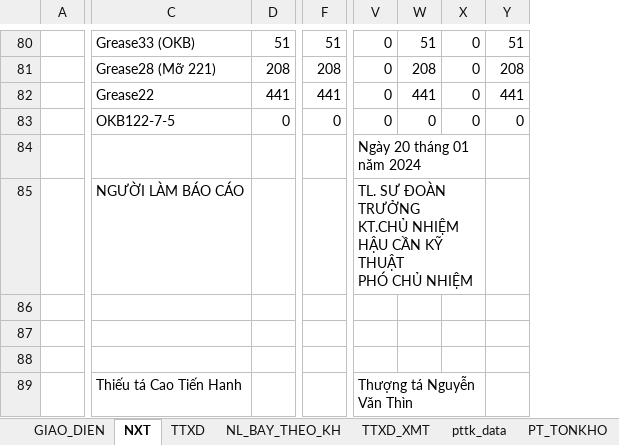
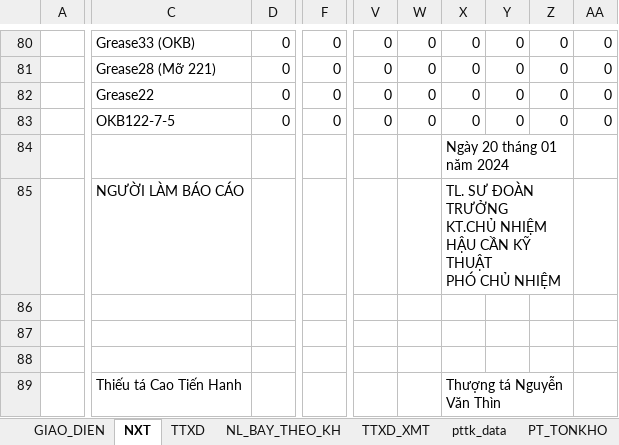
Before and after one commit to ste4-share/xdf, an Excel workbook: xlsx_template/data.xlsx, sheet NXT, drawn as a sheet; only a part is shown, gaps mark what is left out; values as stored, in another font and other column widths than the file's, no cell formats; charts and pictures not drawn; removed rows and columns are numbered as before the commit, all else as after; rows hold the shown columns only; ↵ is a line break in a cell; the diff covers the shown part only; the diff names each change by its address in the sheet, - before the commit and + after, or states it on an @@ line.

```diff
--- a/xlsx_template/data.xlsx (sheet NXT)
+++ b/xlsx_template/data.xlsx (sheet NXT)
-column D, rows 80-83: 51 | 208 | 441 | 0
+column D, rows 80-83: all 0
-column F, rows 80-83: 51 | 208 | 441 | 0
+column F, rows 80-83: all 0
-column W, rows 80-83: 51 | 208 | 441 | 0
+column W, rows 80-83: all 0
-column Y, rows 80-83: 51 | 208 | 441 | 0
+column Y, rows 80-83: all 0
+column Z, rows 80-83: all 0
+column AA, rows 80-83: all 0
-row 84:  |  |  |  | Ngày 20 tháng 01 năm 2024
+row 84:  |  |  |  |  |  | Ngày 20 tháng 01 năm 2024
-V85: TL. SƯ ĐOÀN TRƯỞNG ↵ KT.CHỦ NHIỆM HẬU CẦN KỸ THUẬT ↵ PHÓ CHỦ NHIỆM
+V85: (empty)
-V85:X85 merged
-X85: (empty)
+X85: TL. SƯ ĐOÀN TRƯỞNG ↵ KT.CHỦ NHIỆM HẬU CẦN KỸ THUẬT ↵ PHÓ CHỦ NHIỆM
+X85:Z85 merged
-V89: Thượng tá Nguyễn Văn Thìn
+V89: (empty)
-V89:X89 merged
-X89: (empty)
+X89: Thượng tá Nguyễn Văn Thìn
+X89:Z89 merged
```
Also changed, not shown: 2 added rows, 2 removed rows, 11 edited cells and merged cells elsewhere in this sheet, sheet NL_BAY_THEO_KH, cell formats, formulas that keep their value, hidden cells, charts or pictures, 12 other files.
